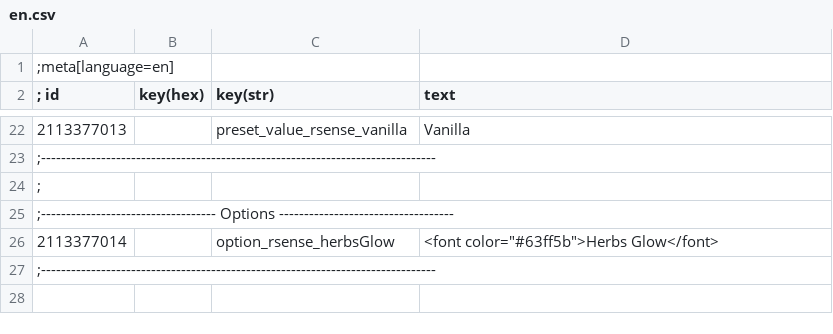
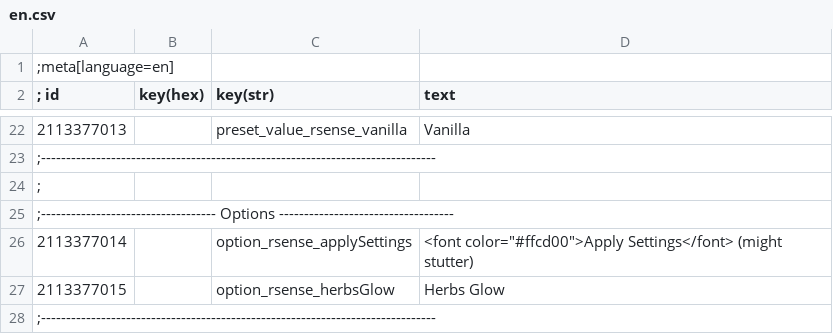
Before and after one commit to Benna96/witcher-3-reasonable-senses-configurable, a CSV file: workspace_root/Mods/modReasonableSensesConfigurable/localization/en.csv, drawn as a sheet; only a part is shown, gaps mark what is left out.

Commit message:
Apply settings without loading save
Hit "Apply Settings" in options.
Doing it automatically when an option changes causes stutter,
rather have all the stutter at the same time.

```diff
--- a/workspace_root/Mods/modReasonableSensesConfigurable/localization/en.csv
+++ b/workspace_root/Mods/modReasonableSensesConfigurable/localization/en.csv
@@ -25,3 +25,4 @@
 ;----------------------------------- Options -----------------------------------
-2113377014||option_rsense_herbsGlow|<font color="#63ff5b">Herbs Glow</font>
+2113377014||option_rsense_applySettings|<font color="#ffcd00">Apply Settings</font> (might stutter)
+2113377015||option_rsense_herbsGlow|Herbs Glow
 ;-------------------------------------------------------------------------------
```
Also changed, not shown: 5 other files.
